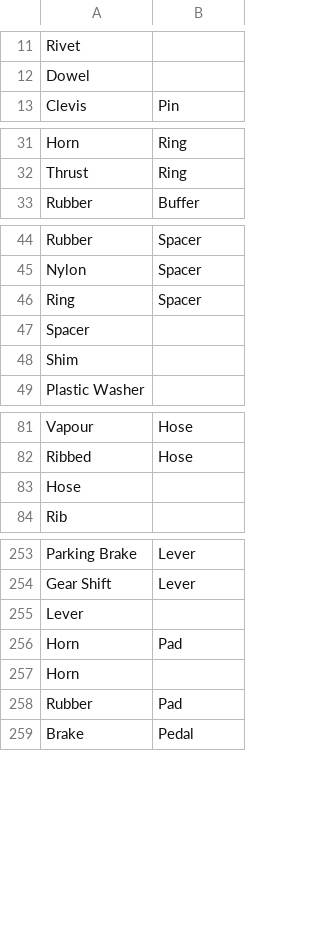
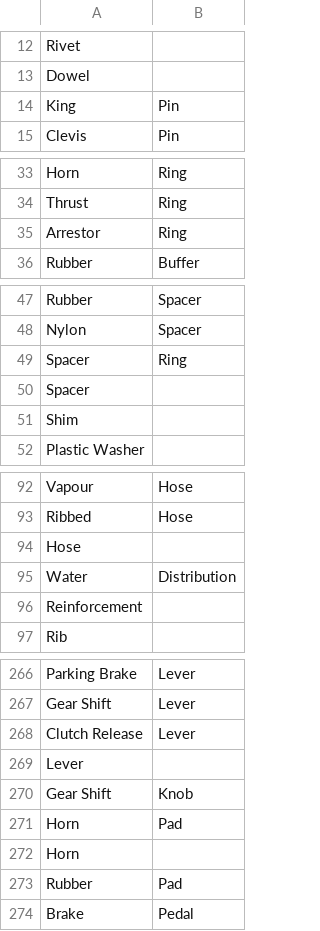
Before and after one commit to accessabhinav/part_matcher, a CSV file: Second_dict.csv, drawn as a sheet; only a part is shown, gaps mark what is left out; the diff covers the shown part only.

```diff
--- a/Second_dict.csv
+++ b/Second_dict.csv
@@ -12,2 +13,3 @@ Rivet,
 Dowel,
+King,Pin
 Clevis,Pin
@@ -32,2 +34,3 @@ Horn,Ring
 Thrust,Ring
+Arrestor,Ring
 Rubber,Buffer
@@ -45,3 +48,3 @@ Rubber,Spacer
 Nylon,Spacer
-Ring,Spacer
+Spacer,Ring
 Spacer,
@@ -83,2 +94,4 @@ Ribbed,Hose
 Hose,
+Water,Distribution
+Reinforcement,
 Rib,
@@ -254,3 +267,5 @@ Parking Brake,Lever
 Gear Shift,Lever
+Clutch Release,Lever
 Lever,
+Gear Shift,Knob
 Horn,Pad
```
Also changed, not shown: 15 added rows, 10 moved rows and 1 edited cell elsewhere in this file, Fuzzy.csv.
